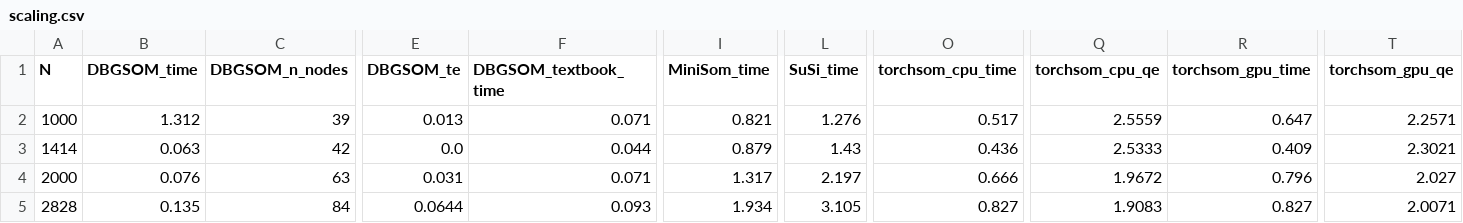
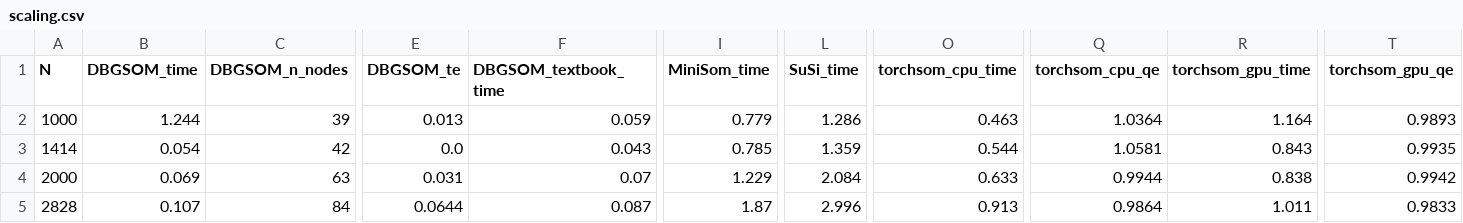
Before and after one commit to SandroMartens/DBGSOM, a CSV file: paper_benchmarks/results/scaling.csv, drawn as a sheet; only a part is shown, gaps mark what is left out; the diff covers the shown part only; the diff names each change by its address in the sheet, - before the commit and + after, or states it on an @@ line.

Commit message:
fix(benchmarks): fix torchsom QE via mini-batch; clean up dead code
Full-batch torchsom produced QE ~2 vs ~1 for all others due to
gradient averaging collapsing effective updates. 10% mini-batch
restores comparable training dynamics.

- batch_size: len(X) → int(0.1 * len(X)), epochs: 50 → 30
- Remove commented decay function lines and stale expo comment
- Remove commented textbook series from plot
- Ignore graphify-out in .gitignore

```diff
--- a/paper_benchmarks/results/scaling.csv
+++ b/paper_benchmarks/results/scaling.csv
-B2 (DBGSOM_time): 1.312
+B2 (DBGSOM_time): 1.244
-F2 (DBGSOM_textbook_time): 0.071
+F2 (DBGSOM_textbook_time): 0.059
-I2 (MiniSom_time): 0.821
+I2 (MiniSom_time): 0.779
-L2 (SuSi_time): 1.276
+L2 (SuSi_time): 1.286
-O2 (torchsom_cpu_time): 0.517
+O2 (torchsom_cpu_time): 0.463
-Q2 (torchsom_cpu_qe): 2.5559
+Q2 (torchsom_cpu_qe): 1.0364
-R2 (torchsom_gpu_time): 0.647
+R2 (torchsom_gpu_time): 1.164
-T2 (torchsom_gpu_qe): 2.2571
+T2 (torchsom_gpu_qe): 0.9893
-B3 (DBGSOM_time): 0.063
+B3 (DBGSOM_time): 0.054
-F3 (DBGSOM_textbook_time): 0.044
+F3 (DBGSOM_textbook_time): 0.043
-I3 (MiniSom_time): 0.879
+I3 (MiniSom_time): 0.785
-L3 (SuSi_time): 1.43
+L3 (SuSi_time): 1.359
-O3 (torchsom_cpu_time): 0.436
+O3 (torchsom_cpu_time): 0.544
-Q3 (torchsom_cpu_qe): 2.5333
+Q3 (torchsom_cpu_qe): 1.0581
-R3 (torchsom_gpu_time): 0.409
+R3 (torchsom_gpu_time): 0.843
-T3 (torchsom_gpu_qe): 2.3021
+T3 (torchsom_gpu_qe): 0.9935
-B4 (DBGSOM_time): 0.076
+B4 (DBGSOM_time): 0.069
-F4 (DBGSOM_textbook_time): 0.071
+F4 (DBGSOM_textbook_time): 0.07
-I4 (MiniSom_time): 1.317
+I4 (MiniSom_time): 1.229
-L4 (SuSi_time): 2.197
+L4 (SuSi_time): 2.084
-O4 (torchsom_cpu_time): 0.666
+O4 (torchsom_cpu_time): 0.633
-Q4 (torchsom_cpu_qe): 1.9672
+Q4 (torchsom_cpu_qe): 0.9944
-R4 (torchsom_gpu_time): 0.796
+R4 (torchsom_gpu_time): 0.838
-T4 (torchsom_gpu_qe): 2.027
+T4 (torchsom_gpu_qe): 0.9942
-B5 (DBGSOM_time): 0.135
+B5 (DBGSOM_time): 0.107
-F5 (DBGSOM_textbook_time): 0.093
+F5 (DBGSOM_textbook_time): 0.087
-I5 (MiniSom_time): 1.934
+I5 (MiniSom_time): 1.87
-L5 (SuSi_time): 3.105
+L5 (SuSi_time): 2.996
-O5 (torchsom_cpu_time): 0.827
+O5 (torchsom_cpu_time): 0.913
-Q5 (torchsom_cpu_qe): 1.9083
+Q5 (torchsom_cpu_qe): 0.9864
-R5 (torchsom_gpu_time): 0.827
+R5 (torchsom_gpu_time): 1.011
-T5 (torchsom_gpu_qe): 2.0071
+T5 (torchsom_gpu_qe): 0.9833
```
Also changed, not shown: 2 removed rows and 80 edited cells elsewhere in this file, 6 other files.
